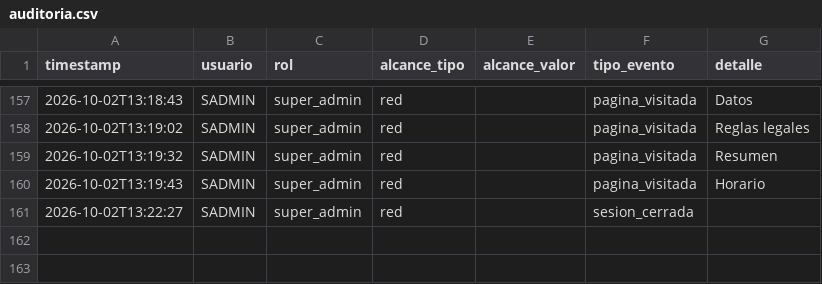
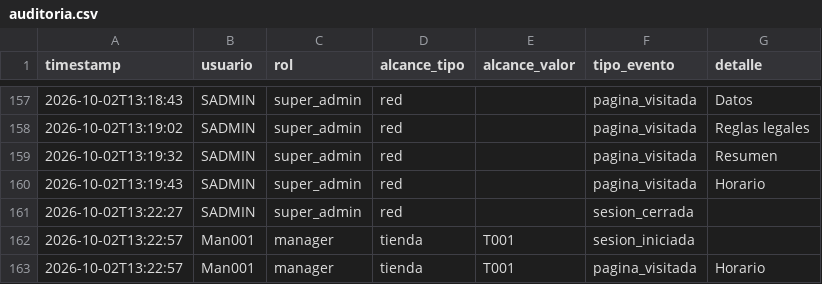
Before and after one commit to MRNR1983/AlveaMVP, a CSV file: data/auditoria.csv, drawn as a sheet; only a part is shown, gaps mark what is left out.

Commit message:
datos: auditoria.csv

```diff
--- a/data/auditoria.csv
+++ b/data/auditoria.csv
@@ -161 +161,3 @@ timestamp,usuario,rol,alcance_tipo,alcance_valor,tipo_evento,detalle
 2026-10-02T13:22:27,SADMIN,super_admin,red,,sesion_cerrada,
+2026-10-02T13:22:57,Man001,manager,tienda,T001,sesion_iniciada,
+2026-10-02T13:22:57,Man001,manager,tienda,T001,pagina_visitada,Horario
```
